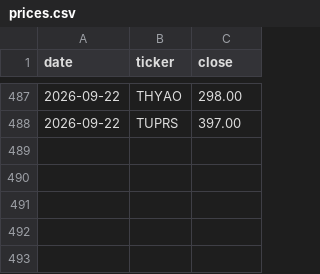
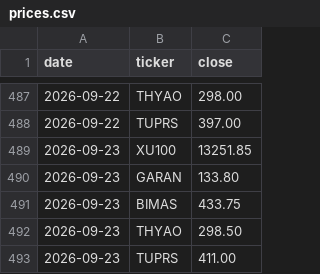
Before and after one commit to mehmedalipazar/finance-agent, a CSV file: data/prices.csv, drawn as a sheet; only a part is shown, gaps mark what is left out.

```diff
--- a/data/prices.csv
+++ b/data/prices.csv
@@ -488 +488,6 @@ date,ticker,close
 2026-09-22,TUPRS,397.00
+2026-09-23,XU100,13251.85
+2026-09-23,GARAN,133.80
+2026-09-23,BIMAS,433.75
+2026-09-23,THYAO,298.50
+2026-09-23,TUPRS,411.00
```
Also changed, not shown: data/weights.csv, 2 other files.
